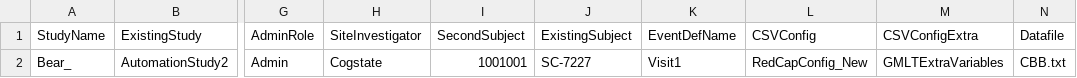
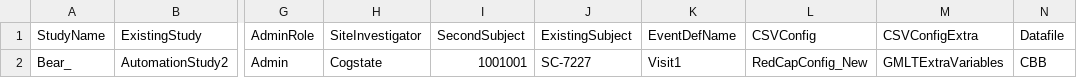
Before and after one commit to zchekir/dll, a CSV file: eSourcePlatform/eSourcePlatform/RCCConnector.csv, drawn as a sheet; only a part is shown, gaps mark what is left out; the diff names each change by its address in the sheet, - before the commit and + after, or states it on an @@ line.

```diff
--- a/eSourcePlatform/eSourcePlatform/RCCConnector.csv
+++ b/eSourcePlatform/eSourcePlatform/RCCConnector.csv
-N2 (Datafile): CBB.txt
+N2 (Datafile): CBB
```
Also changed, not shown: eSourcePlatform/eSourcePlatform/PR_Authentication.csv, 20 other files.
